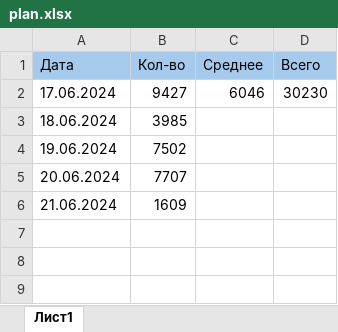
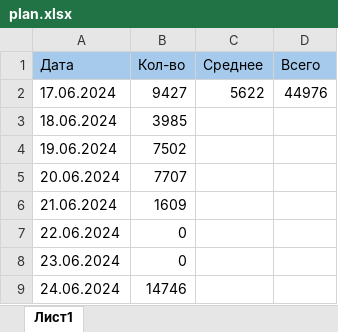
Before and after one commit to vorov2/books, an Excel workbook: abyss/plan.xlsx, sheet Лист1, drawn as a sheet; values as stored, in another font and other column widths than the file's, no borders; the diff names each change by its address in the sheet, - before the commit and + after, or states it on an @@ line.

```diff
--- a/abyss/plan.xlsx (sheet Лист1)
+++ b/abyss/plan.xlsx (sheet Лист1)
-C2 (Среднее): 6046
+C2 (Среднее): 5622
-D2 (Всего): 30230
+D2 (Всего): 44976
+row 7: 22.06.2024 | 0
+row 8: 23.06.2024 | 0
+row 9: 24.06.2024 | 14746
```
Also changed, not shown: 2 other files.
